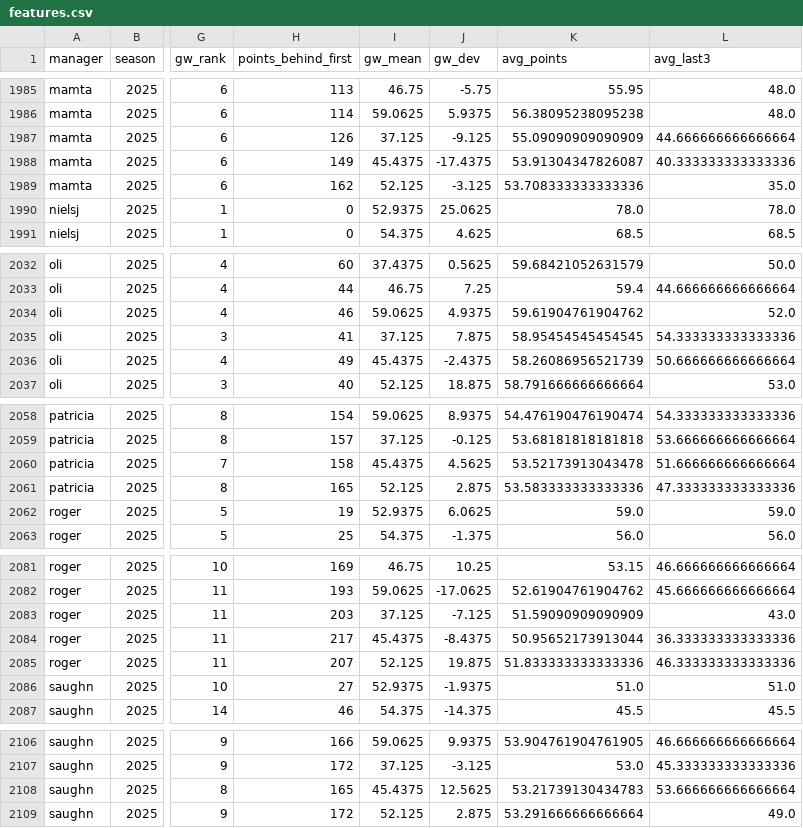
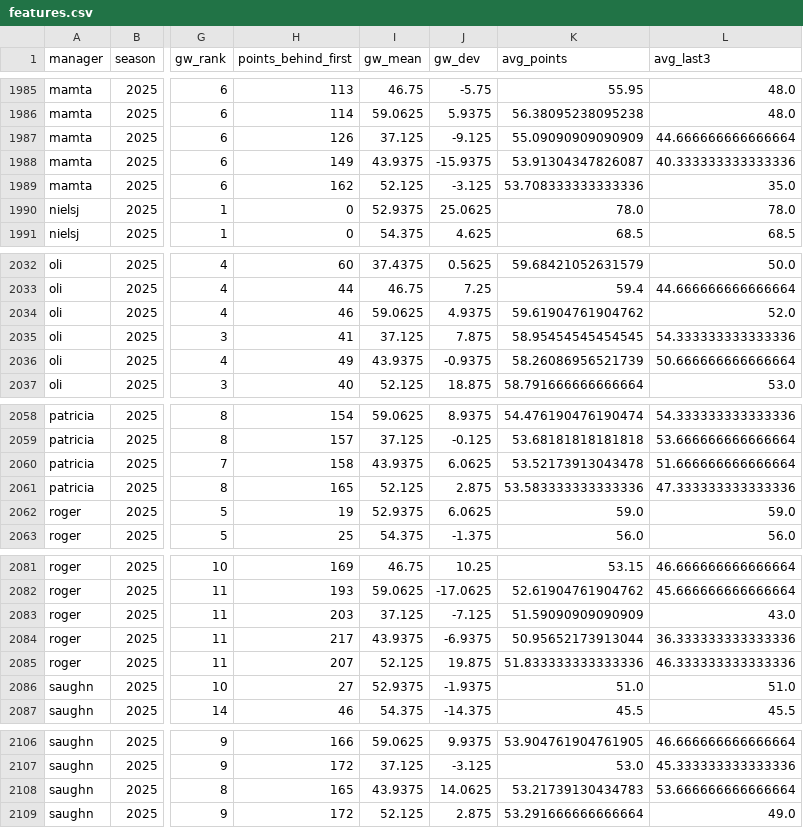
Before and after one commit to IainMertner/aiaiai, a CSV file: output/features.csv, drawn as a sheet; only a part is shown, gaps mark what is left out; the diff covers the shown part only; the diff names each change by its address in the sheet, - before the commit and + after, or states it on an @@ line.

```diff
--- a/output/features.csv
+++ b/output/features.csv
-I1988 (gw_mean): 45.4375
+I1988 (gw_mean): 43.9375
-J1988 (gw_dev): -17.4375
+J1988 (gw_dev): -15.9375
-I2036 (gw_mean): 45.4375
+I2036 (gw_mean): 43.9375
-J2036 (gw_dev): -2.4375
+J2036 (gw_dev): -0.9375
-I2060 (gw_mean): 45.4375
+I2060 (gw_mean): 43.9375
-J2060 (gw_dev): 4.5625
+J2060 (gw_dev): 6.0625
-I2084 (gw_mean): 45.4375
+I2084 (gw_mean): 43.9375
-J2084 (gw_dev): -8.4375
+J2084 (gw_dev): -6.9375
-I2108 (gw_mean): 45.4375
+I2108 (gw_mean): 43.9375
-J2108 (gw_dev): 12.5625
+J2108 (gw_dev): 14.0625
```
Also changed, not shown: 1 added row, 1 removed row and 28 edited cells elsewhere in this file, output/predictions/predictions_current_season.csv, 2 other files.
